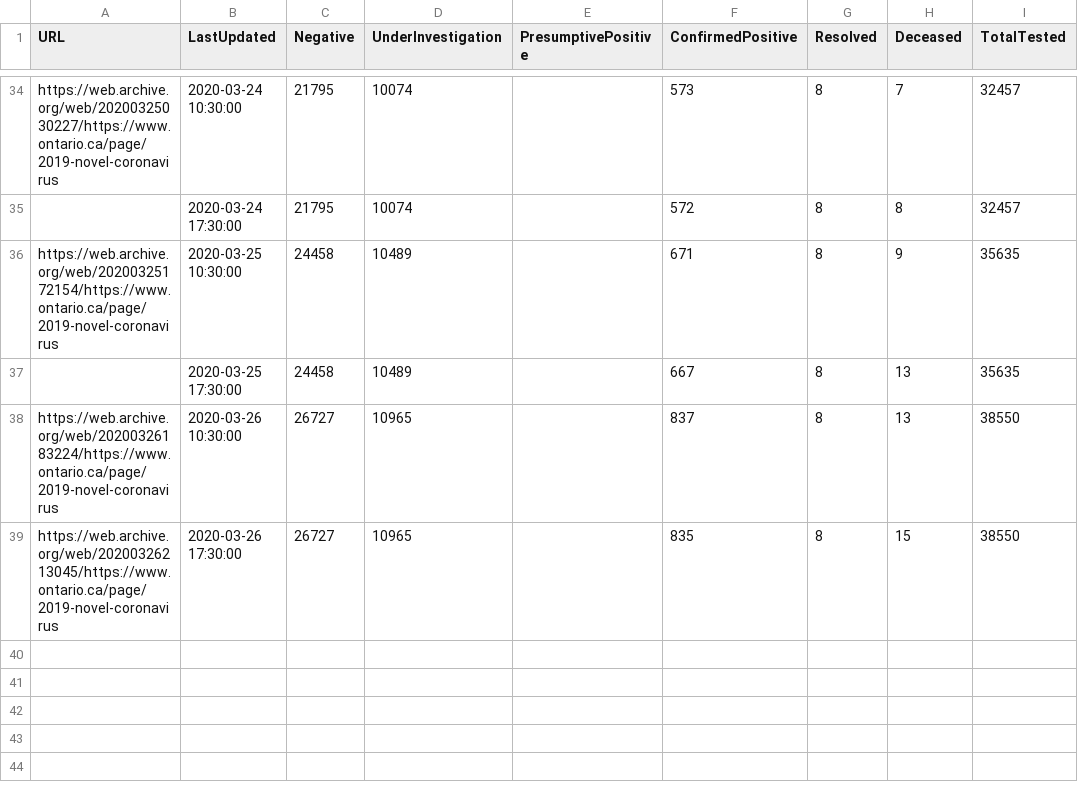
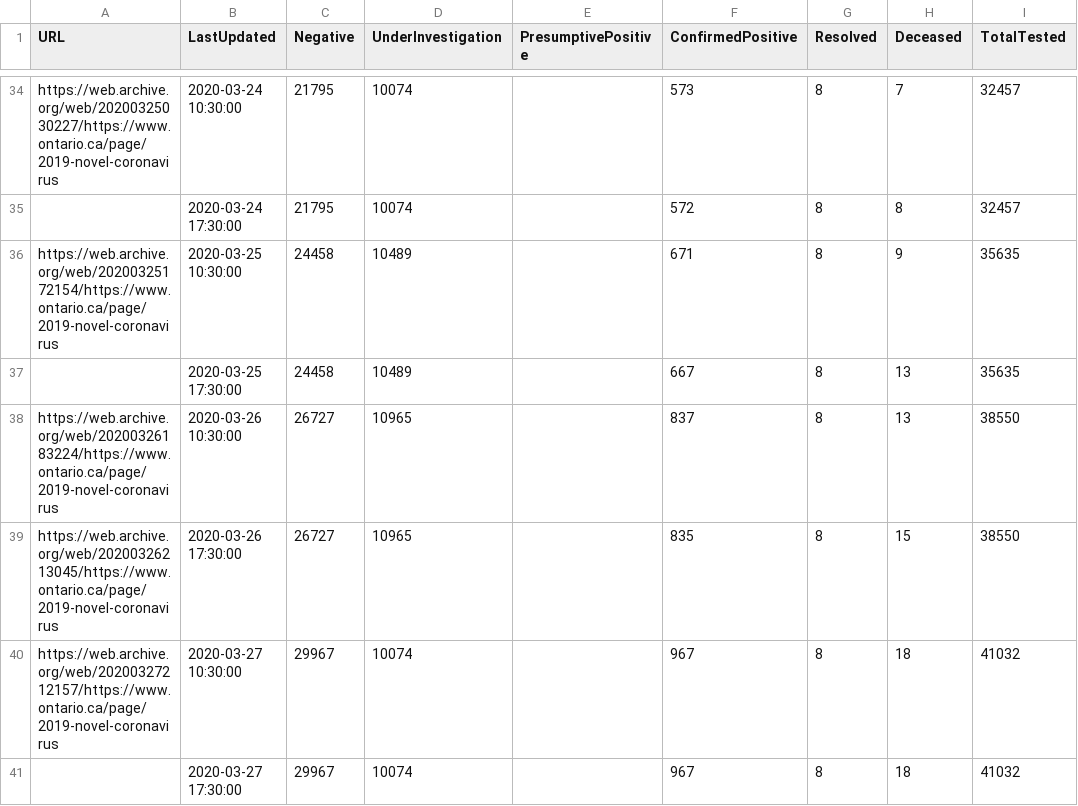
Before and after one commit to eebrown/data2019nCoV, a CSV file: data-raw/ON_cumulative.csv, drawn as a sheet; only a part is shown, gaps mark what is left out.

```diff
--- a/data-raw/ON_cumulative.csv
+++ b/data-raw/ON_cumulative.csv
@@ -39 +39,3 @@ https://web.archive.org/web/20200326183224/https://www.ontario.ca/page/2019-nove
 https://web.archive.org/web/20200326213045/https://www.ontario.ca/page/2019-novel-coronavirus,2020-03-26 17:30:00,26727,10965,,835,8,15,38550
+https://web.archive.org/web/20200327212157/https://www.ontario.ca/page/2019-novel-coronavirus,2020-03-27 10:30:00,29967,10074,,967,8,18,41032
+,2020-03-27 17:30:00,29967,10074,,967,8,18,41032
```
Also changed, not shown: data-raw/CAN_cumulative.csv, 8 other files.
